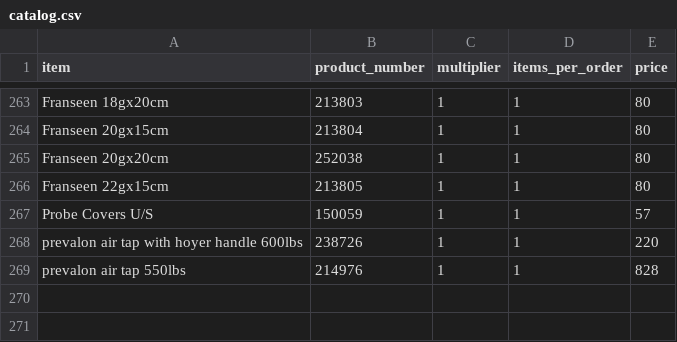
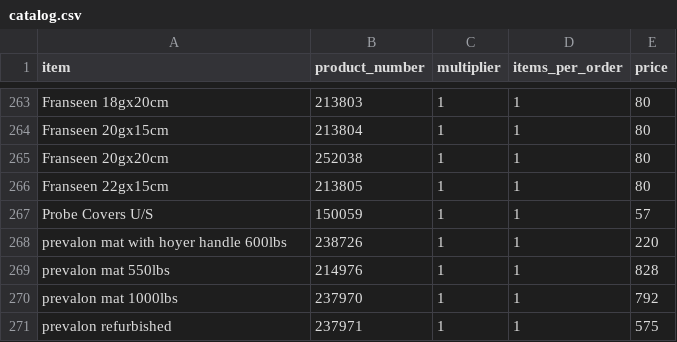
Before and after one commit to yelrambob/supply, a CSV file: data/catalog.csv, drawn as a sheet; only a part is shown, gaps mark what is left out.

Commit message:
Update prevalon product names in catalog

```diff
--- a/data/catalog.csv
+++ b/data/catalog.csv
@@ -267,3 +267,5 @@ Franseen 22gx15cm,213805,1,1,80
 Probe Covers U/S,150059,1,1,57
-prevalon air tap with hoyer handle 600lbs,	238726 ,1,1,220
-prevalon air tap 550lbs,	214976 ,1,1,828
+prevalon mat with hoyer handle 600lbs,	238726,	1,	1,	220
+prevalon mat 550lbs,	214976,	1,	1,	828
+prevalon mat  1000lbs,	237970,	1,	1,	792
+prevalon refurbished,	237971,	1,	1,	575
```
